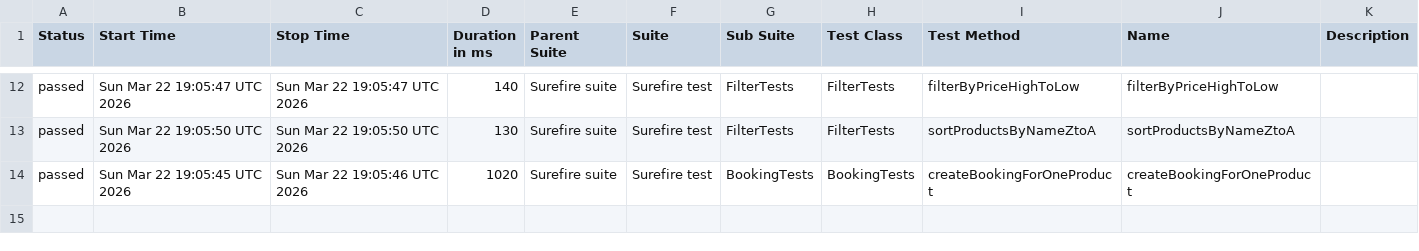
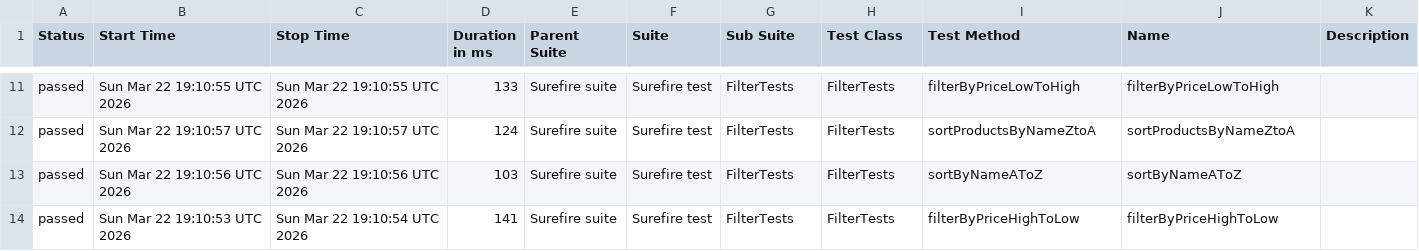
Before and after one commit to MihaiS13/saucedemo-Automation, a CSV file: data/suites.csv, drawn as a sheet; only a part is shown, gaps mark what is left out; the diff covers the shown part only.

```diff
--- a/data/suites.csv
+++ b/data/suites.csv
@@ -12,3 +11,4 @@
-"passed","Sun Mar 22 19:05:47 UTC 2026","Sun Mar 22 19:05:47 UTC 2026","140","Surefire suite","Surefire test","FilterTests","FilterTests","filterByPriceHighToLow","filterByPriceHighToLow",""
-"passed","Sun Mar 22 19:05:50 UTC 2026","Sun Mar 22 19:05:50 UTC 2026","130","Surefire suite","Surefire test","FilterTests","FilterTests","sortProductsByNameZtoA","sortProductsByNameZtoA",""
-"passed","Sun Mar 22 19:05:45 UTC 2026","Sun Mar 22 19:05:46 UTC 2026","1020","Surefire suite","Surefire test","BookingTests","BookingTests","createBookingForOneProduct","createBookingForOneProduct",""
+"passed","Sun Mar 22 19:10:55 UTC 2026","Sun Mar 22 19:10:55 UTC 2026","133","Surefire suite","Surefire test","FilterTests","FilterTests","filterByPriceLowToHigh","filterByPriceLowToHigh",""
+"passed","Sun Mar 22 19:10:57 UTC 2026","Sun Mar 22 19:10:57 UTC 2026","124","Surefire suite","Surefire test","FilterTests","FilterTests","sortProductsByNameZtoA","sortProductsByNameZtoA",""
+"passed","Sun Mar 22 19:10:56 UTC 2026","Sun Mar 22 19:10:56 UTC 2026","103","Surefire suite","Surefire test","FilterTests","FilterTests","sortByNameAToZ","sortByNameAToZ",""
+"passed","Sun Mar 22 19:10:53 UTC 2026","Sun Mar 22 19:10:54 UTC 2026","141","Surefire suite","Surefire test","FilterTests","FilterTests","filterByPriceHighToLow","filterByPriceHighToLow",""
```
Also changed, not shown: 2 added rows, 3 removed rows and 25 edited cells elsewhere in this file, 44 other files.
